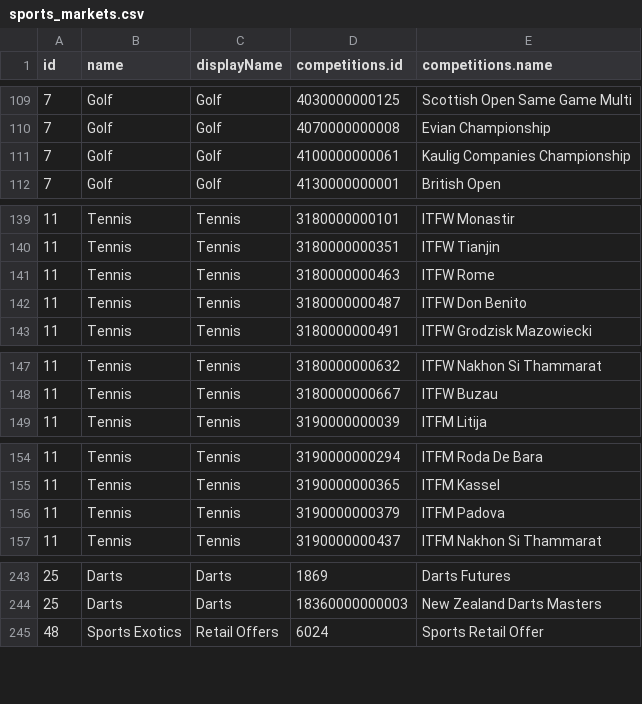
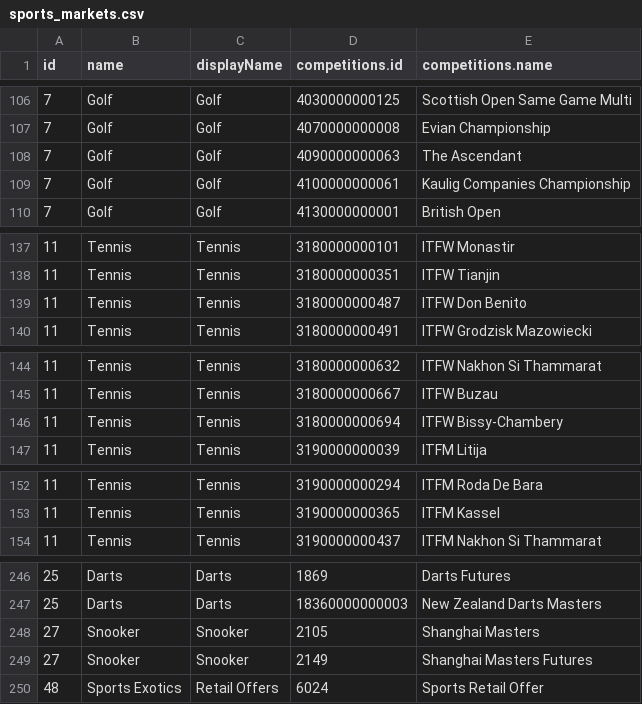
Before and after one commit to JaseZiv/bettRtab_data, a CSV file: data/sports_markets.csv, drawn as a sheet; only a part is shown, gaps mark what is left out; removed rows and columns are numbered as before the commit, all else as after; the diff covers the shown part only; the diff names each change by its address in the sheet, - before the commit and + after, or states it on an @@ line.

```diff
--- a/data/sports_markets.csv
+++ b/data/sports_markets.csv
+row 108: 7 | Golf | Golf | 4090000000063 | The Ascendant
-row 141: 11 | Tennis | Tennis | 3180000000463 | ITFW Rome
+row 146: 11 | Tennis | Tennis | 3180000000694 | ITFW Bissy-Chambery
-row 156: 11 | Tennis | Tennis | 3190000000379 | ITFM Padova
+row 248: 27 | Snooker | Snooker | 2105 | Shanghai Masters
+row 249: 27 | Snooker | Snooker | 2149 | Shanghai Masters Futures
```
Also changed, not shown: 16 added rows, 13 removed rows and 8 edited cells elsewhere in this file, 1 other file.
